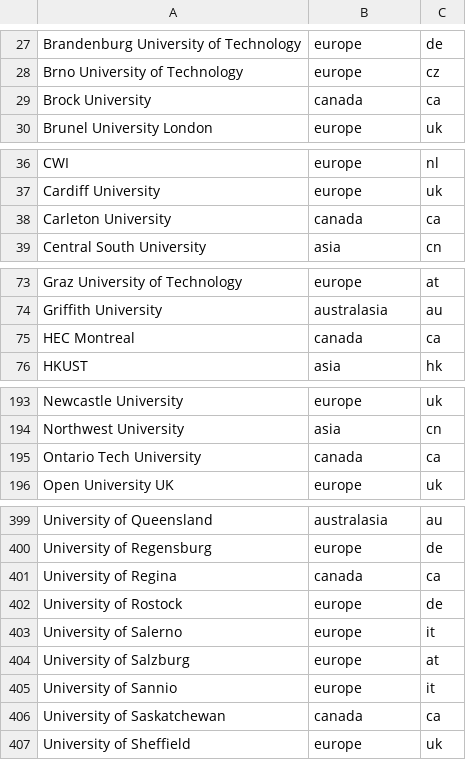
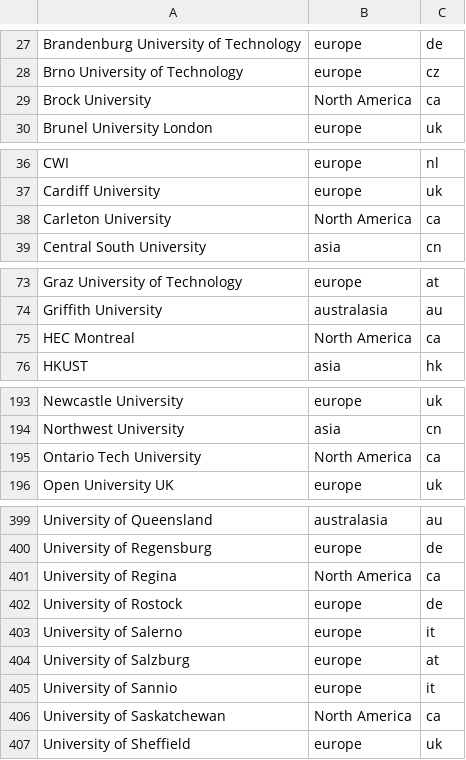
Before and after one commit to jstrUCSC/revolutionizing-higher-ed-rankings, a CSV file: public/country-info.csv, drawn as a sheet; only a part is shown, gaps mark what is left out; the diff covers the shown part only.

```diff
--- a/public/country-info.csv
+++ b/public/country-info.csv
@@ -28,3 +28,3 @@ Brandenburg University of Technology,europe,de
 Brno University of Technology,europe,cz
-Brock University,canada,ca
+Brock University,North America,ca
 Brunel University London,europe,uk
@@ -37,3 +37,3 @@ CWI,europe,nl
 Cardiff University,europe,uk
-Carleton University,canada,ca
+Carleton University,North America,ca
 Central South University,asia,cn
@@ -74,3 +74,3 @@ Graz University of Technology,europe,at
 Griffith University,australasia,au
-HEC Montreal,canada,ca
+HEC Montreal,North America,ca
 HKUST,asia,hk
@@ -194,3 +194,3 @@ Newcastle University,europe,uk
 Northwest University,asia,cn
-Ontario Tech University,canada,ca
+Ontario Tech University,North America,ca
 Open University UK,europe,uk
@@ -400,3 +400,3 @@ University of Queensland,australasia,au
 University of Regensburg,europe,de
-University of Regina,canada,ca
+University of Regina,North America,ca
 University of Rostock,europe,de
@@ -405,3 +405,3 @@ University of Salzburg,europe,at
 University of Sannio,europe,it
-University of Saskatchewan,canada,ca
+University of Saskatchewan,North America,ca
 University of Sheffield,europe,uk
```
Also changed, not shown: 1 added row, 1 removed row and 27 edited cells elsewhere in this file, 5 other files.
